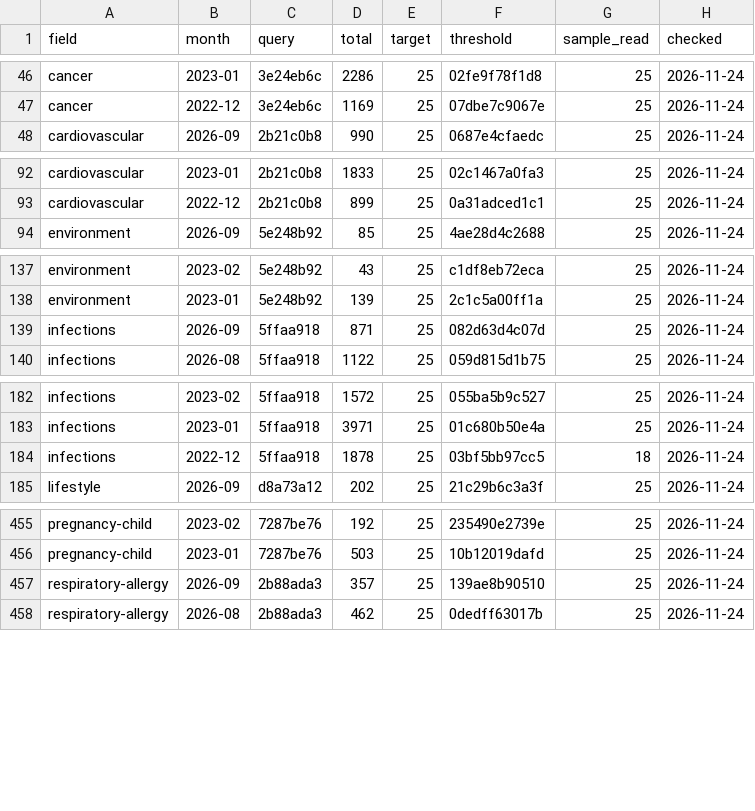
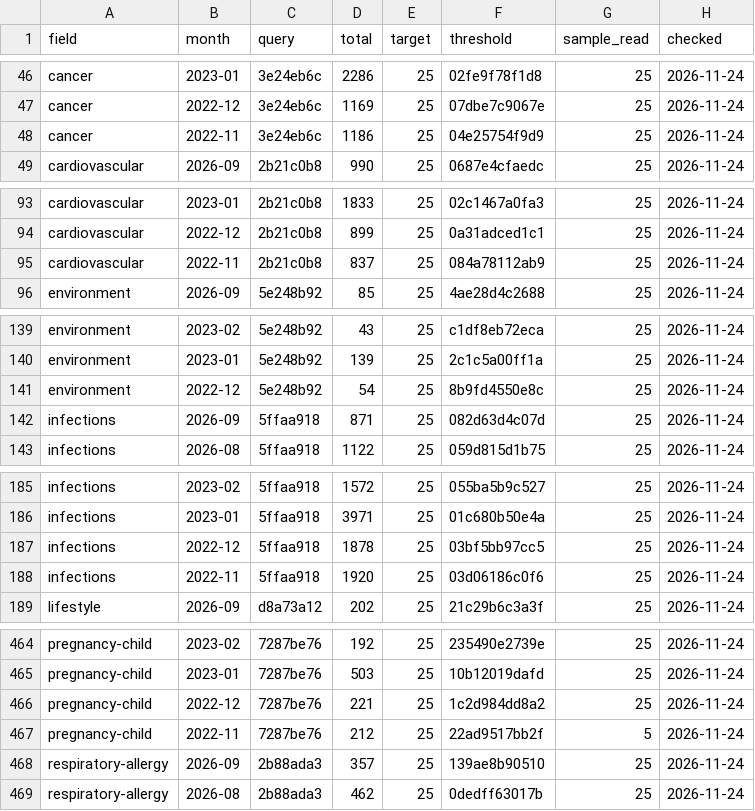
Before and after one commit to nfdi4health/datashield-function-ideas, a CSV file: literature-watch/data/months.csv, drawn as a sheet; only a part is shown, gaps mark what is left out; the diff covers the shown part only.

Commit message:
data: literature watch, 250 papers

```diff
--- a/literature-watch/data/months.csv
+++ b/literature-watch/data/months.csv
@@ -47,2 +47,3 @@
 "cancer","2022-12","3e24eb6c",1169,25,"07dbe7c9067e",25,"2026-11-24"
+"cancer","2022-11","3e24eb6c",1186,25,"04e25754f9d9",25,"2026-11-24"
 "cardiovascular","2026-09","2b21c0b8",990,25,"0687e4cfaedc",25,"2026-11-24"
@@ -93,2 +94,3 @@
 "cardiovascular","2022-12","2b21c0b8",899,25,"0a31adced1c1",25,"2026-11-24"
+"cardiovascular","2022-11","2b21c0b8",837,25,"084a78112ab9",25,"2026-11-24"
 "environment","2026-09","5e248b92",85,25,"4ae28d4c2688",25,"2026-11-24"
@@ -138,2 +140,3 @@
 "environment","2023-01","5e248b92",139,25,"2c1c5a00ff1a",25,"2026-11-24"
+"environment","2022-12","5e248b92",54,25,"8b9fd4550e8c",25,"2026-11-24"
 "infections","2026-09","5ffaa918",871,25,"082d63d4c07d",25,"2026-11-24"
@@ -183,3 +186,4 @@
 "infections","2023-01","5ffaa918",3971,25,"01c680b50e4a",25,"2026-11-24"
-"infections","2022-12","5ffaa918",1878,25,"03bf5bb97cc5",18,"2026-11-24"
+"infections","2022-12","5ffaa918",1878,25,"03bf5bb97cc5",25,"2026-11-24"
+"infections","2022-11","5ffaa918",1920,25,"03d06186c0f6",25,"2026-11-24"
 "lifestyle","2026-09","d8a73a12",202,25,"21c29b6c3a3f",25,"2026-11-24"
@@ -456,2 +465,4 @@
 "pregnancy-child","2023-01","7287be76",503,25,"10b12019dafd",25,"2026-11-24"
+"pregnancy-child","2022-12","7287be76",221,25,"1c2d984dd8a2",25,"2026-11-24"
+"pregnancy-child","2022-11","7287be76",212,25,"22ad9517bb2f",5,"2026-11-24"
 "respiratory-allergy","2026-09","2b88ada3",357,25,"139ae8b90510",25,"2026-11-24"
```
Also changed, not shown: 6 added rows elsewhere in this file, 2 other files.
